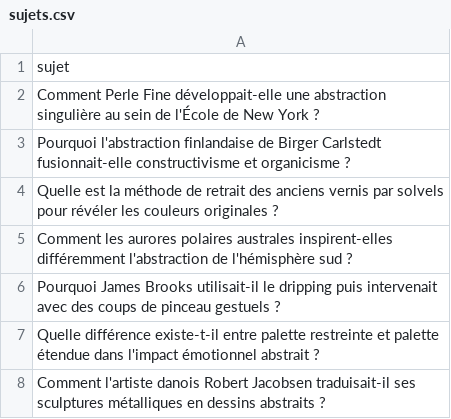
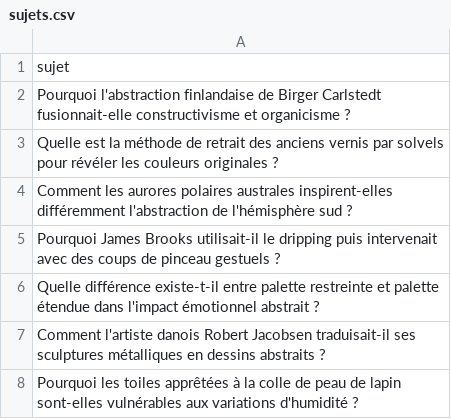
Before and after one commit to Metalosmose21/Abstrait-6, a CSV file: sujets.csv, drawn as a sheet; only a part is shown; the shorter side is filled out with more unchanged rows; the diff names each change by its address in the sheet, - before the commit and + after, or states it on an @@ line.

```diff
--- a/sujets.csv
+++ b/sujets.csv
-row 2: Comment Perle Fine développait-elle une abstraction singulière au sein de l'École de New York ?
```
Also changed, not shown: sujets_traites.csv.
